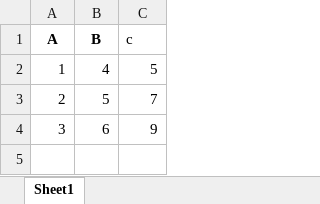
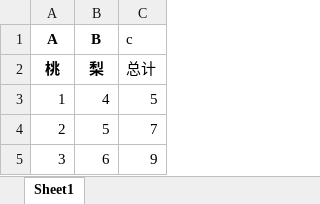
Before and after one commit to fashiye/xlsx-tool, an Excel workbook: test_logging.xlsx, sheet Sheet1, drawn as a sheet; values as stored, in another font and other column widths than the file's, no borders; the diff names each change by its address in the sheet, - before the commit and + after, or states it on an @@ line.

Commit message:
modified:   __pycache__/gui.cpython-313.pyc 	modified:   core/comparator.py 	modified:   core/string_comparator.py 	new file:   core/validator.py 	modified:   gui.py 	modified:   test_logging.xlsx 	new file:   utils/formula_parser.py

```diff
--- a/test_logging.xlsx (sheet Sheet1)
+++ b/test_logging.xlsx (sheet Sheet1)
+row 2: 桃 | 梨 | 总计
```
Also changed, not shown: 5 other files.
